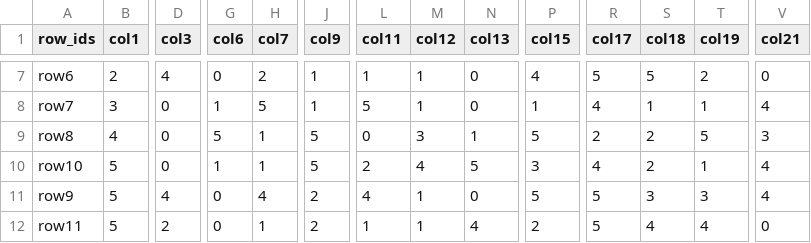
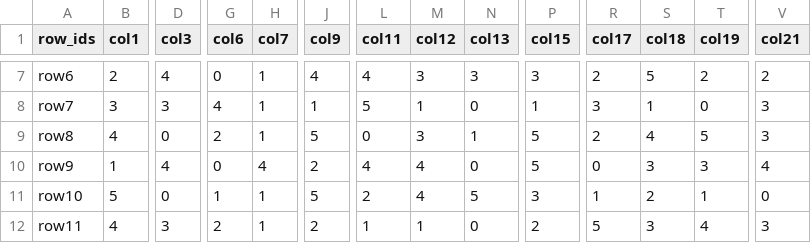
Before and after one commit to Caleydo/taco_server, a CSV file: data/ch_table_in.csv, drawn as a sheet; only a part is shown, gaps mark what is left out; removed rows and columns are numbered as before the commit, all else as after; rows hold the shown columns only; the diff covers the shown part only; the diff names each change by its address in the sheet, - before the commit and + after, or states it on an @@ line.

```diff
--- a/data/ch_table_in.csv
+++ b/data/ch_table_in.csv
-H7 (col7): 2
+H7 (col7): 1
-J7 (col9): 1
+J7 (col9): 4
-L7 (col11): 1
+L7 (col11): 4
-M7 (col12): 1
+M7 (col12): 3
-N7 (col13): 0
+N7 (col13): 3
-P7 (col15): 4
+P7 (col15): 3
-R7 (col17): 5
+R7 (col17): 2
-V7 (col21): 0
+V7 (col21): 2
-D8 (col3): 0
+D8 (col3): 3
-G8 (col6): 1
+G8 (col6): 4
-H8 (col7): 5
+H8 (col7): 1
-R8 (col17): 4
+R8 (col17): 3
-T8 (col19): 1
+T8 (col19): 0
-V8 (col21): 4
+V8 (col21): 3
-G9 (col6): 5
+G9 (col6): 2
-S9 (col18): 2
+S9 (col18): 4
-row 10: row10 | 5 | 0 | 1 | 1 | 5 | 2 | 4 | 5 | 3 | 4 | 2 | 1 | 4
-B10 (col1): 5
+B10 (col1): 1
-M10 (col12): 1
+M10 (col12): 4
-R10 (col17): 5
+R10 (col17): 0
+row 11: row10 | 5 | 0 | 1 | 1 | 5 | 2 | 4 | 5 | 3 | 1 | 2 | 1 | 0
-B12 (col1): 5
+B12 (col1): 4
-D12 (col3): 2
+D12 (col3): 3
-G12 (col6): 0
+G12 (col6): 2
-N12 (col13): 4
+N12 (col13): 0
-S12 (col18): 4
+S12 (col18): 3
-V12 (col21): 0
+V12 (col21): 3
```
Also changed, not shown: 37 edited cells elsewhere in this file, data/ch_table_out.csv.
